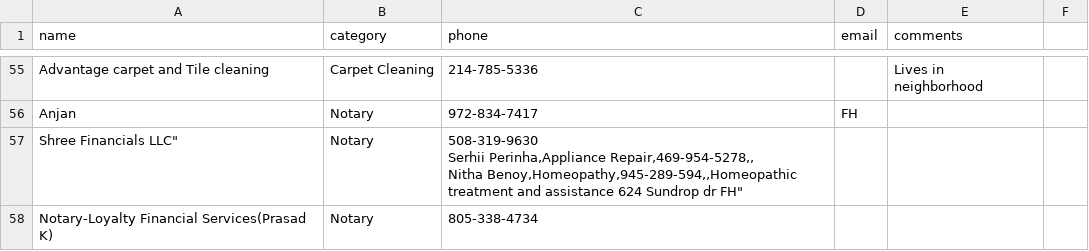
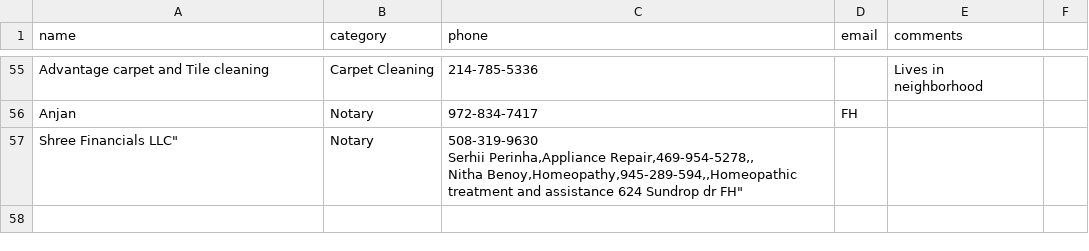
Before and after one commit to crepaka/fh-handymen, a CSV file: data.csv, drawn as a sheet; only a part is shown, gaps mark what is left out; the diff names each change by its address in the sheet, - before the commit and + after, or states it on an @@ line.

Commit message:
Update data.csv

```diff
--- a/data.csv
+++ b/data.csv
-row 58: Notary-Loyalty Financial Services(Prasad K) | Notary | 805-338-4734
```
